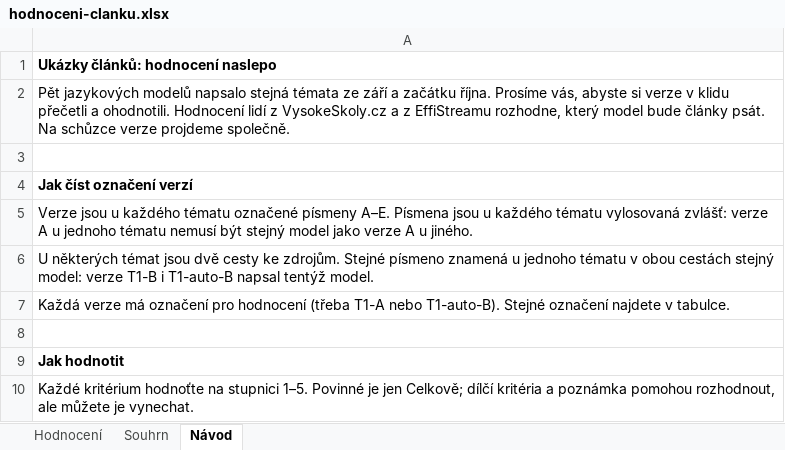
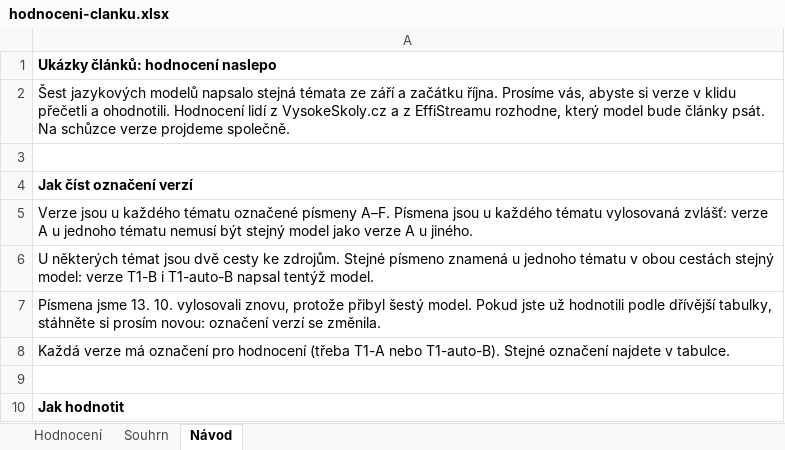
Before and after one commit to Effistream/ai-redakce-ukazka-khuejtv3, an Excel workbook: hodnoceni/hodnoceni-clanku.xlsx, sheet Návod, drawn as a sheet; only a part is shown; the shorter side is filled out with more unchanged rows; values as stored, in another font and other column widths than the file's, no borders; the diff names each change by its address in the sheet, - before the commit and + after, or states it on an @@ line.

```diff
--- a/hodnoceni/hodnoceni-clanku.xlsx (sheet Návod)
+++ b/hodnoceni/hodnoceni-clanku.xlsx (sheet Návod)
-A2: Pět jazykových modelů…
+A2: Šest jazykových modelů…
-A5: …označené písmeny A–E. Písmena jsou…
+A5: …označené písmeny A–F. Písmena jsou…
+row 7: Písmena jsme 13. 10. vylosovali znovu, protože přibyl šestý model. Pokud jste už hodnotili podle dřívější tabulky, stáhněte si prosím novou: označení verzí se změnila.
```
Also changed, not shown: sheet Hodnocení, sheet Souhrn, 2 other files.
